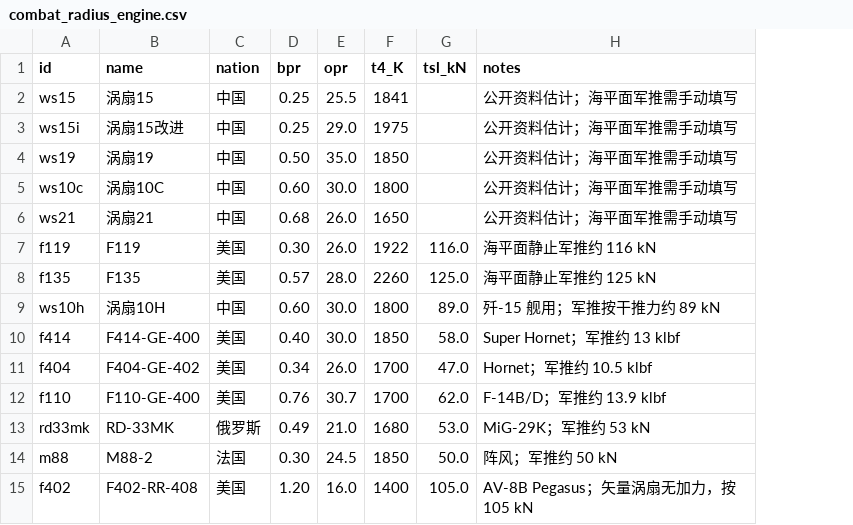
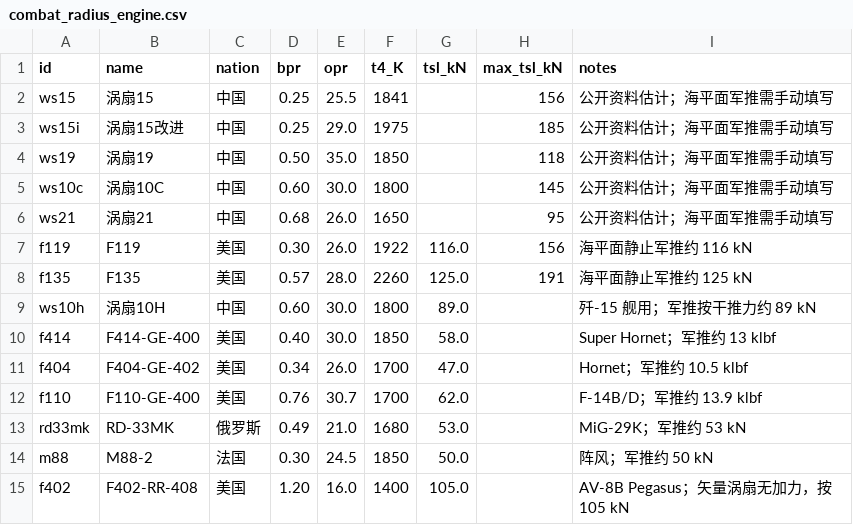
Before and after one commit to xtxsinan-lgtm/military_simulators, a CSV file: data/combat_radius_engine.csv, drawn as a sheet; the diff names each change by its address in the sheet, - before the commit and + after, or states it on an @@ line.

```diff
--- a/data/combat_radius_engine.csv
+++ b/data/combat_radius_engine.csv
+column H (max_tsl_kN), rows 2-8: 156 | 185 | 118 | 145 | 95 | 156 | 191
```
Also changed, not shown: 24 other files.
